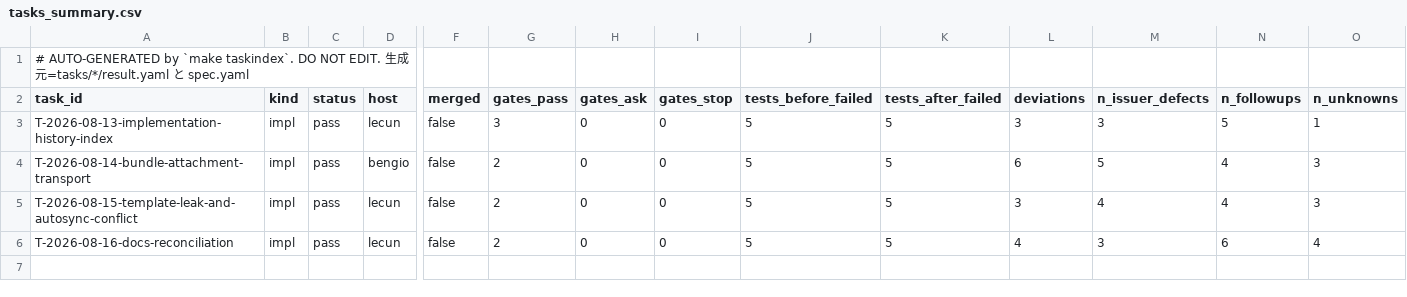
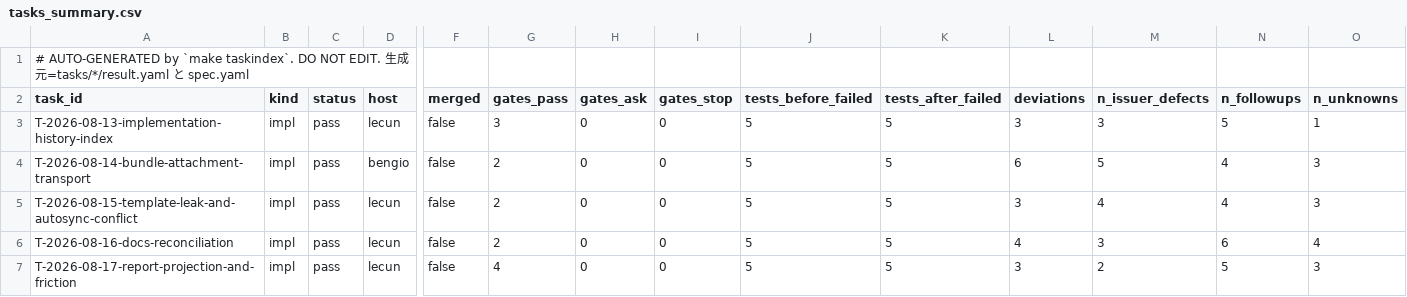
Before and after one commit to takuya3h/m2, a CSV file: context/auto/tasks_summary.csv, drawn as a sheet; only a part is shown, gaps mark what is left out; rows hold the shown columns only; the diff names each change by its address in the sheet, - before the commit and + after, or states it on an @@ line.

```diff
--- a/context/auto/tasks_summary.csv
+++ b/context/auto/tasks_summary.csv
+row 7: T-2026-08-17-report-projection-and-friction | impl | pass | lecun | false | 4 | 0 | 0 | 5 | 5 | 3 | 2 | 5 | 3
```
Also changed, not shown: 8 other files.
